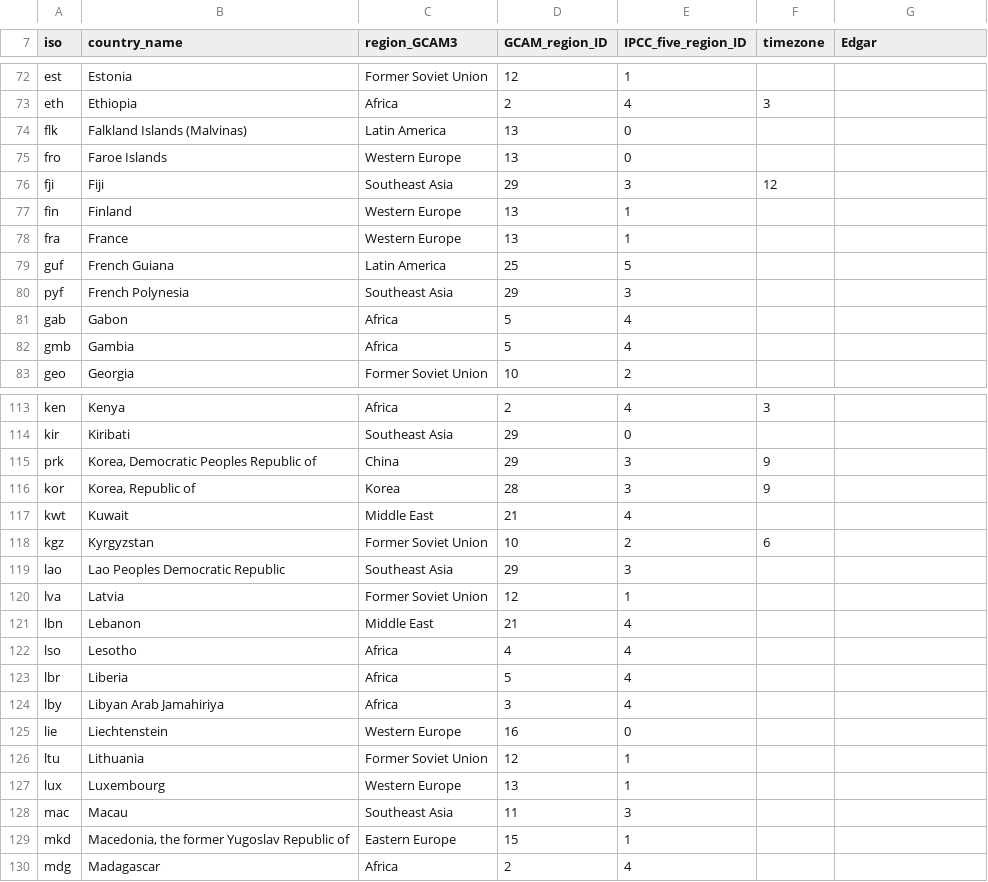
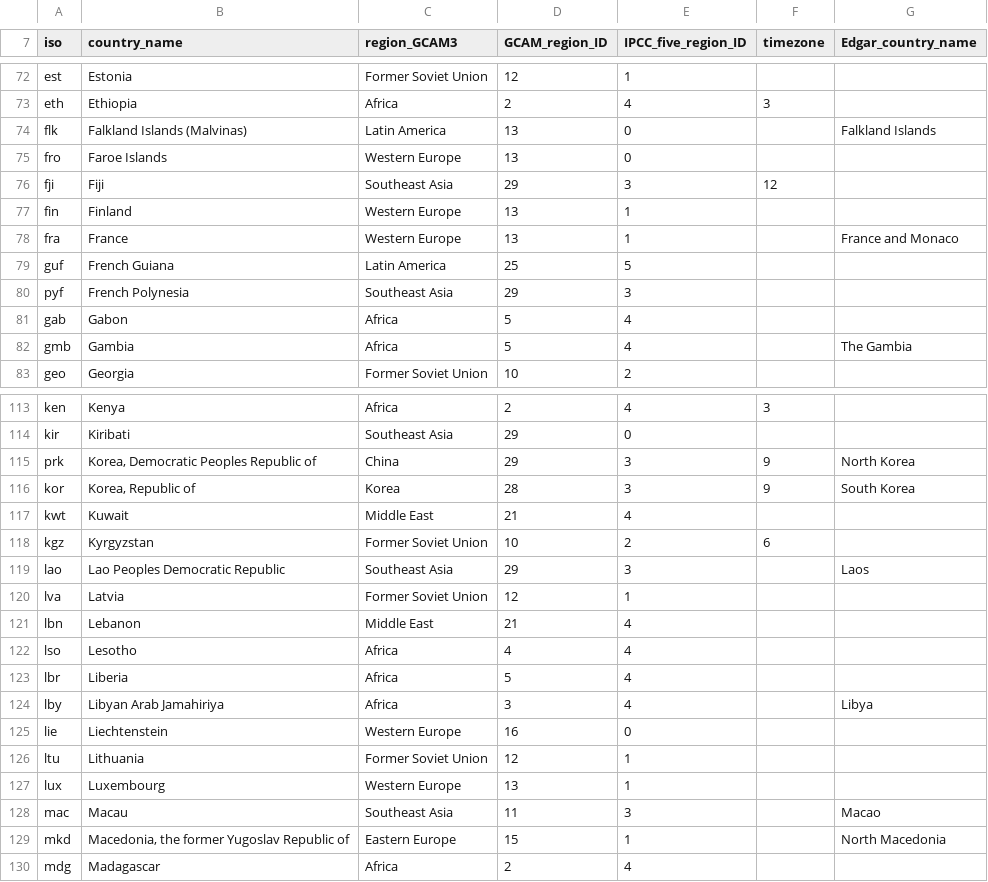
Before and after one commit to EML-Ajou/GCAM-EML, a CSV file: xcam_data/sys/iso_GCAM_regID.csv, drawn as a sheet; only a part is shown, gaps mark what is left out; the diff covers the shown part only.

```diff
--- a/xcam_data/sys/iso_GCAM_regID.csv
+++ b/xcam_data/sys/iso_GCAM_regID.csv
@@ -7 +7 @@
-iso,country_name,region_GCAM3,GCAM_region_ID,IPCC_five_region_ID,timezone,Edgar
+iso,country_name,region_GCAM3,GCAM_region_ID,IPCC_five_region_ID,timezone,Edgar_country_name
@@ -73,3 +73,3 @@ est,Estonia,Former Soviet Union,12,1,,
 eth,Ethiopia,Africa,2,4,3,
-flk,Falkland Islands (Malvinas),Latin America,13,0,,
+flk,Falkland Islands (Malvinas),Latin America,13,0,,Falkland Islands
 fro,Faroe Islands,Western Europe,13,0,,
@@ -77,3 +77,3 @@ fji,Fiji,Southeast Asia,29,3,12,
 fin,Finland,Western Europe,13,1,,
-fra,France,Western Europe,13,1,,
+fra,France,Western Europe,13,1,,France and Monaco
 guf,French Guiana,Latin America,25,5,,
@@ -81,3 +81,3 @@ pyf,French Polynesia,Southeast Asia,29,3,,
 gab,Gabon,Africa,5,4,,
-gmb,Gambia,Africa,5,4,,
+gmb,Gambia,Africa,5,4,,The Gambia
 geo,Georgia,Former Soviet Union,10,2,,
@@ -114,7 +114,7 @@ ken,Kenya,Africa,2,4,3,
 kir,Kiribati,Southeast Asia,29,0,,
-prk,"Korea, Democratic Peoples Republic of",China,29,3,9,
-kor,"Korea, Republic of",Korea,28,3,9,
+prk,"Korea, Democratic Peoples Republic of",China,29,3,9,North Korea
+kor,"Korea, Republic of",Korea,28,3,9,South Korea
 kwt,Kuwait,Middle East,21,4,,
 kgz,Kyrgyzstan,Former Soviet Union,10,2,6,
-lao,Lao Peoples Democratic Republic,Southeast Asia,29,3,,
+lao,Lao Peoples Democratic Republic,Southeast Asia,29,3,,Laos
 lva,Latvia,Former Soviet Union,12,1,,
@@ -123,3 +123,3 @@ lso,Lesotho,Africa,4,4,,
 lbr,Liberia,Africa,5,4,,
-lby,Libyan Arab Jamahiriya,Africa,3,4,,
+lby,Libyan Arab Jamahiriya,Africa,3,4,,Libya
 lie,Liechtenstein,Western Europe,16,0,,
@@ -127,4 +127,4 @@ ltu,Lithuania,Former Soviet Union,12,1,,
 lux,Luxembourg,Western Europe,13,1,,
-mac,Macau,Southeast Asia,11,3,,
-mkd,"Macedonia, the former Yugoslav Republic of",Eastern Europe,15,1,,
+mac,Macau,Southeast Asia,11,3,,Macao
+mkd,"Macedonia, the former Yugoslav Republic of",Eastern Europe,15,1,,North Macedonia
 mdg,Madagascar,Africa,2,4,,
```
Also changed, not shown: 17 edited cells elsewhere in this file, xcam_data/sys/historical/enduse_sector_aggregation.csv, 46 other files.
